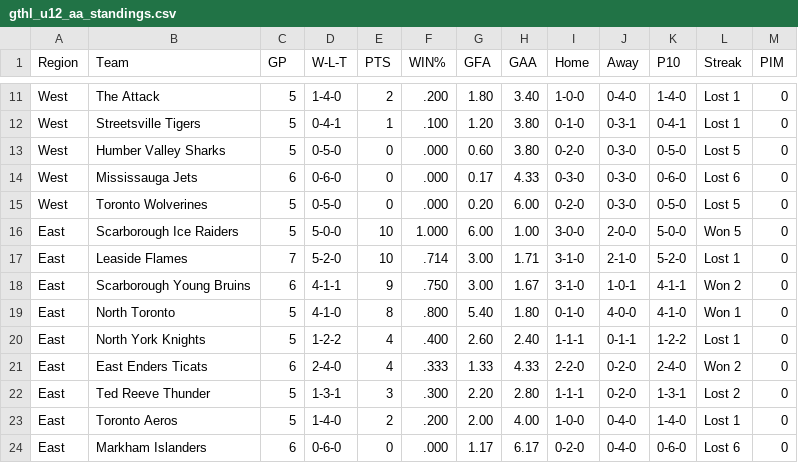
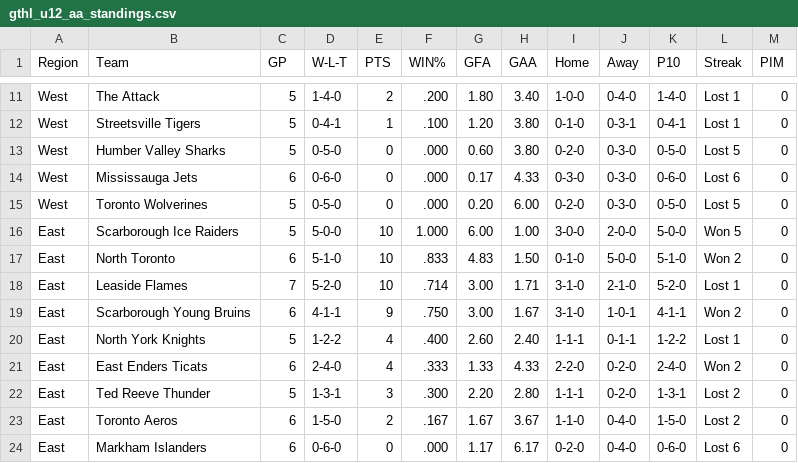
Before and after one commit to mcancilla1971/gthl-hockey-tracker, a CSV file: gthl_u12_aa_standings.csv, drawn as a sheet; only a part is shown, gaps mark what is left out.

```diff
--- a/gthl_u12_aa_standings.csv
+++ b/gthl_u12_aa_standings.csv
@@ -16,5 +16,5 @@ West,Toronto Wolverines,5,0-5-0,0,.000,0.20,6.00,0-2-0,0-3-0,0-5-0,Lost 5,0
 East,Scarborough Ice Raiders,5,5-0-0,10,1.000,6.00,1.00,3-0-0,2-0-0,5-0-0,Won 5,0
+East,North Toronto,6,5-1-0,10,.833,4.83,1.50,0-1-0,5-0-0,5-1-0,Won 2,0
 East,Leaside Flames,7,5-2-0,10,.714,3.00,1.71,3-1-0,2-1-0,5-2-0,Lost 1,0
 East,Scarborough Young Bruins,6,4-1-1,9,.750,3.00,1.67,3-1-0,1-0-1,4-1-1,Won 2,0
-East,North Toronto,5,4-1-0,8,.800,5.40,1.80,0-1-0,4-0-0,4-1-0,Won 1,0
 East,North York Knights,5,1-2-2,4,.400,2.60,2.40,1-1-1,0-1-1,1-2-2,Lost 1,0
@@ -22,3 +22,3 @@ East,East Enders Ticats,6,2-4-0,4,.333,1.33,4.33,2-2-0,0-2-0,2-4-0,Won 2,0
 East,Ted Reeve Thunder,5,1-3-1,3,.300,2.20,2.80,1-1-1,0-2-0,1-3-1,Lost 2,0
-East,Toronto Aeros,5,1-4-0,2,.200,2.00,4.00,1-0-0,0-4-0,1-4-0,Lost 1,0
+East,Toronto Aeros,6,1-5-0,2,.167,1.67,3.67,1-1-0,0-4-0,1-5-0,Lost 2,0
 East,Markham Islanders,6,0-6-0,0,.000,1.17,6.17,0-2-0,0-4-0,0-6-0,Lost 6,0
```
